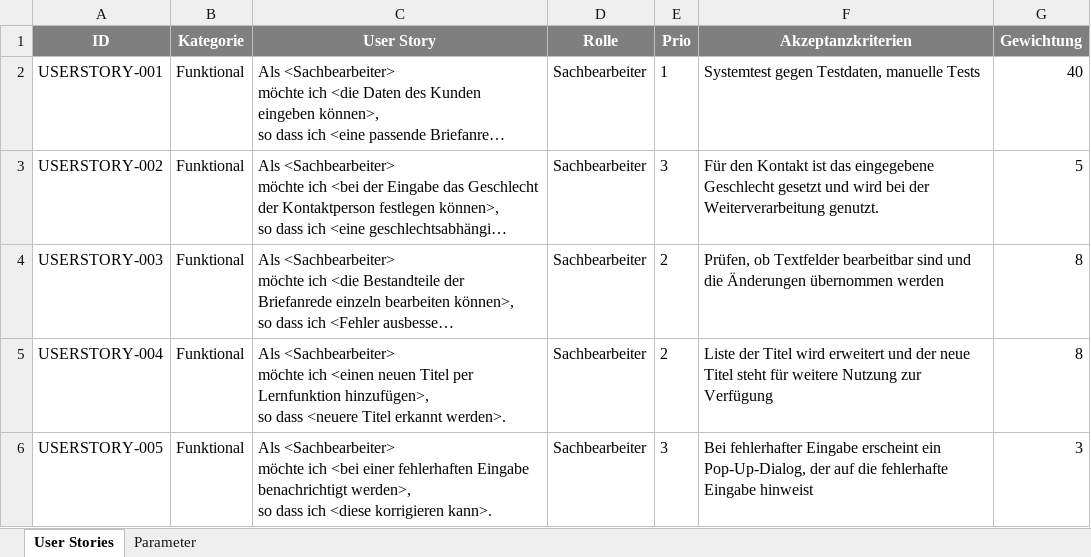
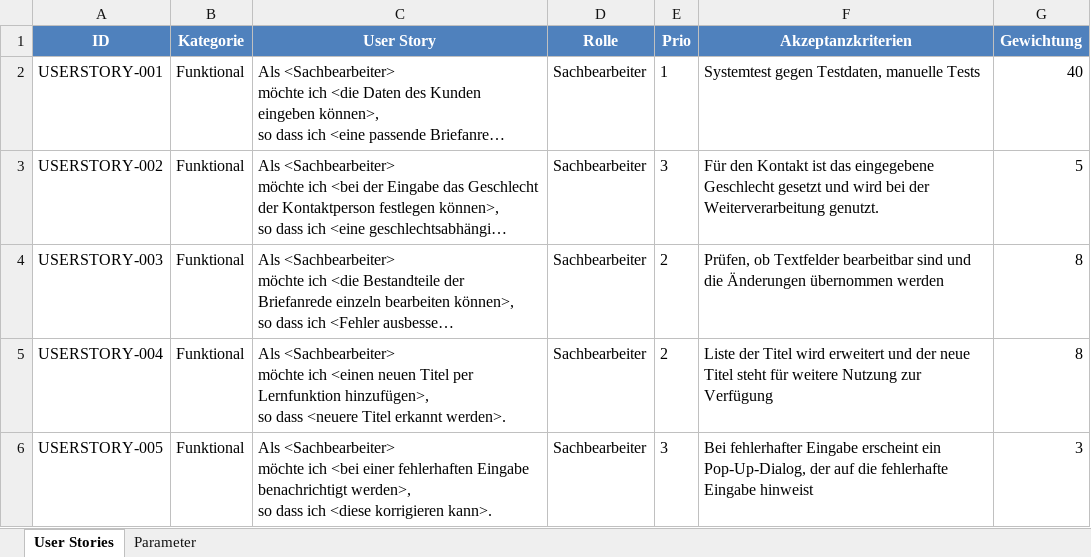
Before and after one commit to Aldaron7/Kontaktsplitter, an Excel workbook: Dokumente/UserStories_Kontaktsplitter_TeamSplitter.xlsx, sheet User Stories, drawn as a sheet; long unchanged cells end in …; values as stored, in another font and other column widths than the file's, no borders; the diff names each change by its address in the sheet, - before the commit and + after, or states it on an @@ line.

Commit message:
Überarbeitung der Dokumente
- Projektvorgehen: Projektzeitraum + Versionierungssystem ergänzt
- User Stories: Layout an die anderen Dokumente angepasst
- DoD: Kleine Änderungen für bessere Lesbarkeit
- TasksUndTests: Kleine Ergänzungen und Ausformulierung der Tests

```diff
--- a/Dokumente/UserStories_Kontaktsplitter_TeamSplitter.xlsx (sheet User Stories)
+++ b/Dokumente/UserStories_Kontaktsplitter_TeamSplitter.xlsx (sheet User Stories)
-A1:G1 fill: #7F7F7F
+A1:G1 fill: #4F81BD
```
Also changed, not shown: 3 other files.
